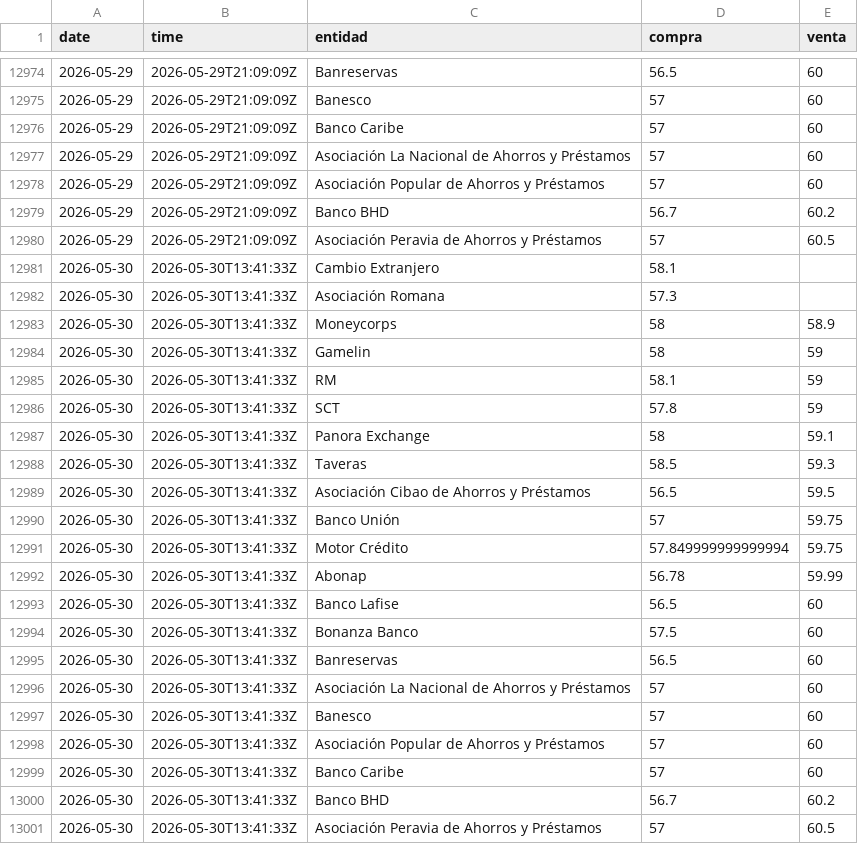
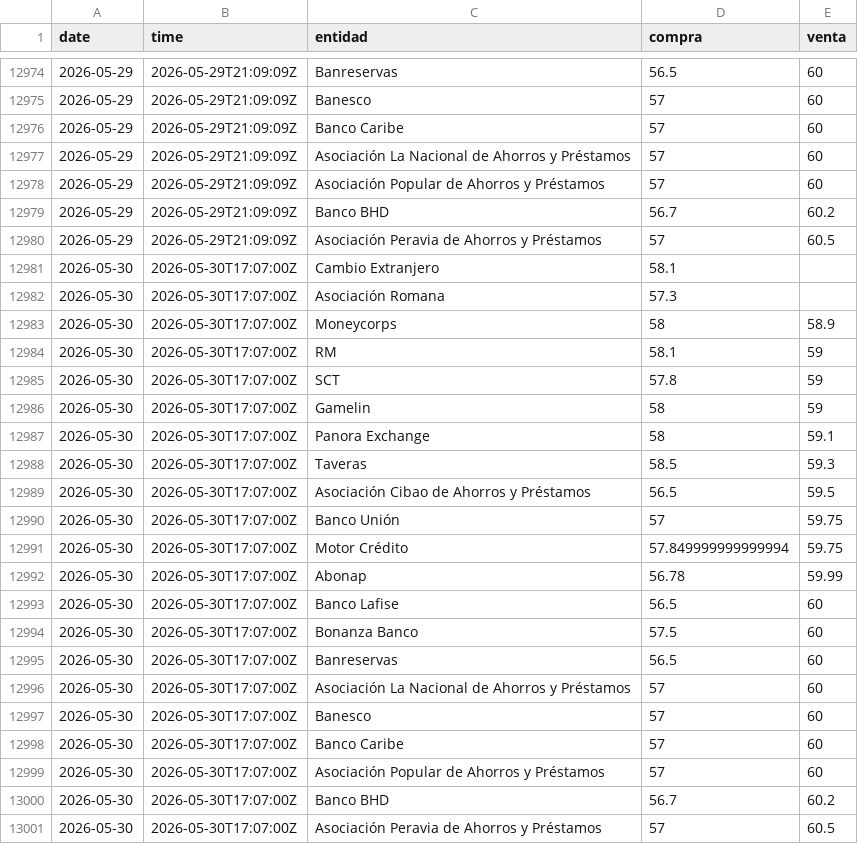
Before and after one commit to emilarmando03/webscraping-tc2, a CSV file: data/infodolar/_historico_infodolar.csv, drawn as a sheet; only a part is shown, gaps mark what is left out.

```diff
--- a/data/infodolar/_historico_infodolar.csv
+++ b/data/infodolar/_historico_infodolar.csv
@@ -12980,22 +12980,22 @@ date,time,entidad,compra,venta
 2026-05-29,2026-05-29T21:09:09Z,Asociación Peravia de Ahorros y Préstamos,57,60.5
-2026-05-30,2026-05-30T13:41:33Z,Cambio Extranjero,58.1,
-2026-05-30,2026-05-30T13:41:33Z,Asociación Romana,57.3,
-2026-05-30,2026-05-30T13:41:33Z,Moneycorps,58,58.9
-2026-05-30,2026-05-30T13:41:33Z,Gamelin,58,59
-2026-05-30,2026-05-30T13:41:33Z,RM,58.1,59
-2026-05-30,2026-05-30T13:41:33Z,SCT,57.8,59
-2026-05-30,2026-05-30T13:41:33Z,Panora Exchange,58,59.1
-2026-05-30,2026-05-30T13:41:33Z,Taveras,58.5,59.3
-2026-05-30,2026-05-30T13:41:33Z,Asociación Cibao de Ahorros y Préstamos,56.5,59.5
-2026-05-30,2026-05-30T13:41:33Z,Banco Unión,57,59.75
-2026-05-30,2026-05-30T13:41:33Z,Motor Crédito,57.849999999999994,59.75
-2026-05-30,2026-05-30T13:41:33Z,Abonap,56.78,59.99
-2026-05-30,2026-05-30T13:41:33Z,Banco Lafise,56.5,60
-2026-05-30,2026-05-30T13:41:33Z,Bonanza Banco,57.5,60
-2026-05-30,2026-05-30T13:41:33Z,Banreservas,56.5,60
-2026-05-30,2026-05-30T13:41:33Z,Asociación La Nacional de Ahorros y Préstamos,57,60
-2026-05-30,2026-05-30T13:41:33Z,Banesco,57,60
-2026-05-30,2026-05-30T13:41:33Z,Asociación Popular de Ahorros y Préstamos,57,60
-2026-05-30,2026-05-30T13:41:33Z,Banco Caribe,57,60
-2026-05-30,2026-05-30T13:41:33Z,Banco BHD,56.7,60.2
-2026-05-30,2026-05-30T13:41:33Z,Asociación Peravia de Ahorros y Préstamos,57,60.5
+2026-05-30,2026-05-30T17:07:00Z,Cambio Extranjero,58.1,
+2026-05-30,2026-05-30T17:07:00Z,Asociación Romana,57.3,
+2026-05-30,2026-05-30T17:07:00Z,Moneycorps,58,58.9
+2026-05-30,2026-05-30T17:07:00Z,RM,58.1,59
+2026-05-30,2026-05-30T17:07:00Z,SCT,57.8,59
+2026-05-30,2026-05-30T17:07:00Z,Gamelin,58,59
+2026-05-30,2026-05-30T17:07:00Z,Panora Exchange,58,59.1
+2026-05-30,2026-05-30T17:07:00Z,Taveras,58.5,59.3
+2026-05-30,2026-05-30T17:07:00Z,Asociación Cibao de Ahorros y Préstamos,56.5,59.5
+2026-05-30,2026-05-30T17:07:00Z,Banco Unión,57,59.75
+2026-05-30,2026-05-30T17:07:00Z,Motor Crédito,57.849999999999994,59.75
+2026-05-30,2026-05-30T17:07:00Z,Abonap,56.78,59.99
+2026-05-30,2026-05-30T17:07:00Z,Banco Lafise,56.5,60
+2026-05-30,2026-05-30T17:07:00Z,Bonanza Banco,57.5,60
+2026-05-30,2026-05-30T17:07:00Z,Banreservas,56.5,60
+2026-05-30,2026-05-30T17:07:00Z,Asociación La Nacional de Ahorros y Préstamos,57,60
+2026-05-30,2026-05-30T17:07:00Z,Banesco,57,60
+2026-05-30,2026-05-30T17:07:00Z,Banco Caribe,57,60
+2026-05-30,2026-05-30T17:07:00Z,Asociación Popular de Ahorros y Préstamos,57,60
+2026-05-30,2026-05-30T17:07:00Z,Banco BHD,56.7,60.2
+2026-05-30,2026-05-30T17:07:00Z,Asociación Peravia de Ahorros y Préstamos,57,60.5
```
Also changed, not shown: data/infodolar/csv/2026-05-30.csv, 4 other files.
